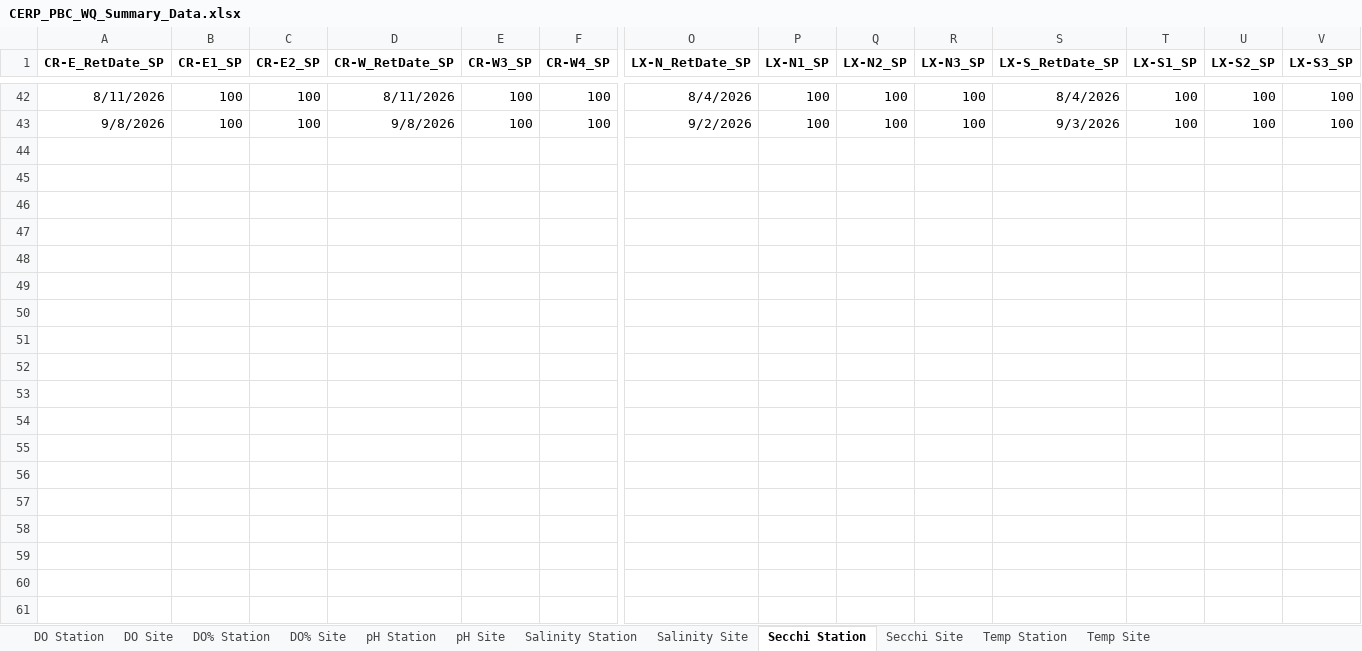
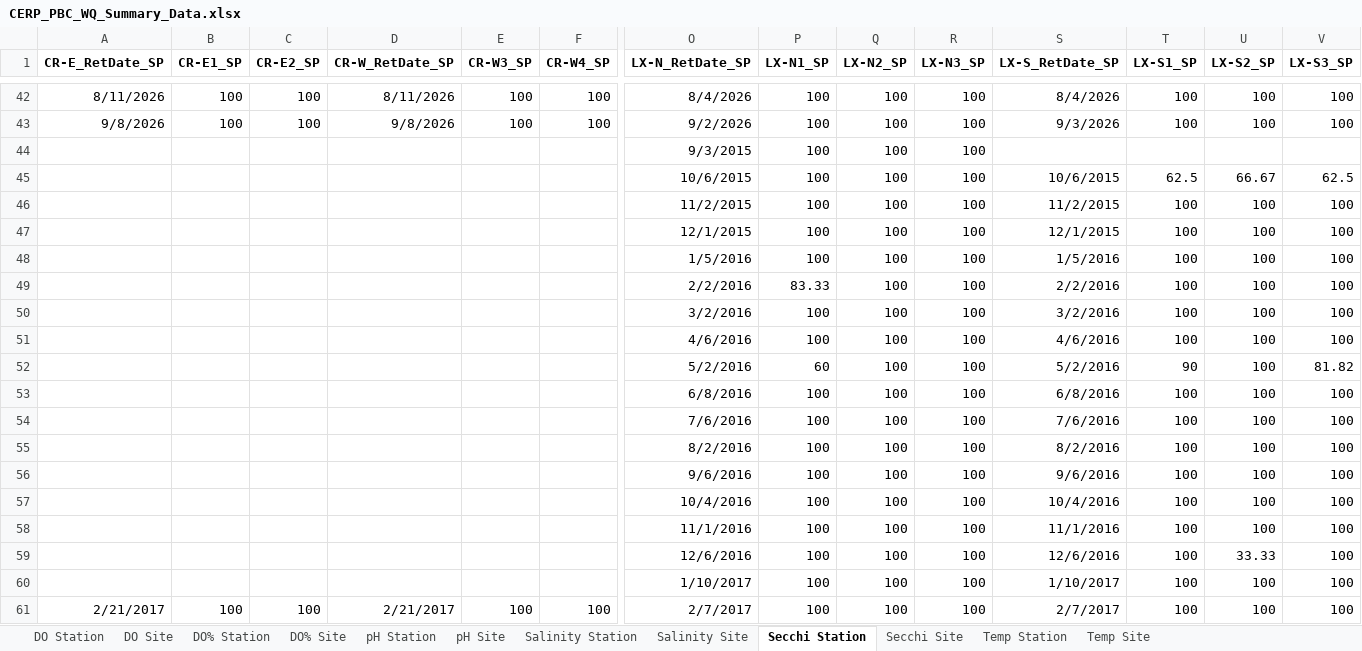
Before and after one commit to E-Levine/Oyster-Reports, an Excel workbook: Data/CERP_PBC_WQ_Summary_Data.xlsx, sheet Secchi Station, drawn as a sheet; only a part is shown, gaps mark what is left out; values as stored, in another font and other column widths than the file's, no borders; rows hold the shown columns only; the diff covers the shown part only; the diff names each change by its address in the sheet, - before the commit and + after, or states it on an @@ line.

```diff
--- a/Data/CERP_PBC_WQ_Summary_Data.xlsx (sheet Secchi Station)
+++ b/Data/CERP_PBC_WQ_Summary_Data.xlsx (sheet Secchi Station)
+row 44:  |  |  |  |  |  | 9/3/2015 | 100 | 100 | 100
+row 45:  |  |  |  |  |  | 10/6/2015 | 100 | 100 | 100 | 10/6/2015 | 62.5 | 66.67 | 62.5
+row 46:  |  |  |  |  |  | 11/2/2015 | 100 | 100 | 100 | 11/2/2015 | 100 | 100 | 100
+row 47:  |  |  |  |  |  | 12/1/2015 | 100 | 100 | 100 | 12/1/2015 | 100 | 100 | 100
+row 48:  |  |  |  |  |  | 1/5/2016 | 100 | 100 | 100 | 1/5/2016 | 100 | 100 | 100
+row 49:  |  |  |  |  |  | 2/2/2016 | 83.33 | 100 | 100 | 2/2/2016 | 100 | 100 | 100
+row 50:  |  |  |  |  |  | 3/2/2016 | 100 | 100 | 100 | 3/2/2016 | 100 | 100 | 100
+row 51:  |  |  |  |  |  | 4/6/2016 | 100 | 100 | 100 | 4/6/2016 | 100 | 100 | 100
+row 52:  |  |  |  |  |  | 5/2/2016 | 60 | 100 | 100 | 5/2/2016 | 90 | 100 | 81.82
+row 53:  |  |  |  |  |  | 6/8/2016 | 100 | 100 | 100 | 6/8/2016 | 100 | 100 | 100
+row 54:  |  |  |  |  |  | 7/6/2016 | 100 | 100 | 100 | 7/6/2016 | 100 | 100 | 100
+row 55:  |  |  |  |  |  | 8/2/2016 | 100 | 100 | 100 | 8/2/2016 | 100 | 100 | 100
+row 56:  |  |  |  |  |  | 9/6/2016 | 100 | 100 | 100 | 9/6/2016 | 100 | 100 | 100
+row 57:  |  |  |  |  |  | 10/4/2016 | 100 | 100 | 100 | 10/4/2016 | 100 | 100 | 100
+row 58:  |  |  |  |  |  | 11/1/2016 | 100 | 100 | 100 | 11/1/2016 | 100 | 100 | 100
+row 59:  |  |  |  |  |  | 12/6/2016 | 100 | 100 | 100 | 12/6/2016 | 100 | 33.33 | 100
+row 60:  |  |  |  |  |  | 1/10/2017 | 100 | 100 | 100 | 1/10/2017 | 100 | 100 | 100
+row 61: 2/21/2017 | 100 | 100 | 2/21/2017 | 100 | 100 | 2/7/2017 | 100 | 100 | 100 | 2/7/2017 | 100 | 100 | 100
```
Also changed, not shown: 60 added rows elsewhere in this sheet, sheet Secchi Site, sheet pH Site, sheet DO Site, sheet Temp Site, sheet Salinity Site, sheet Temp Station, 5 more sheets, Data/CERP_PBC_Summary_Data.xlsx, 1 other file.
